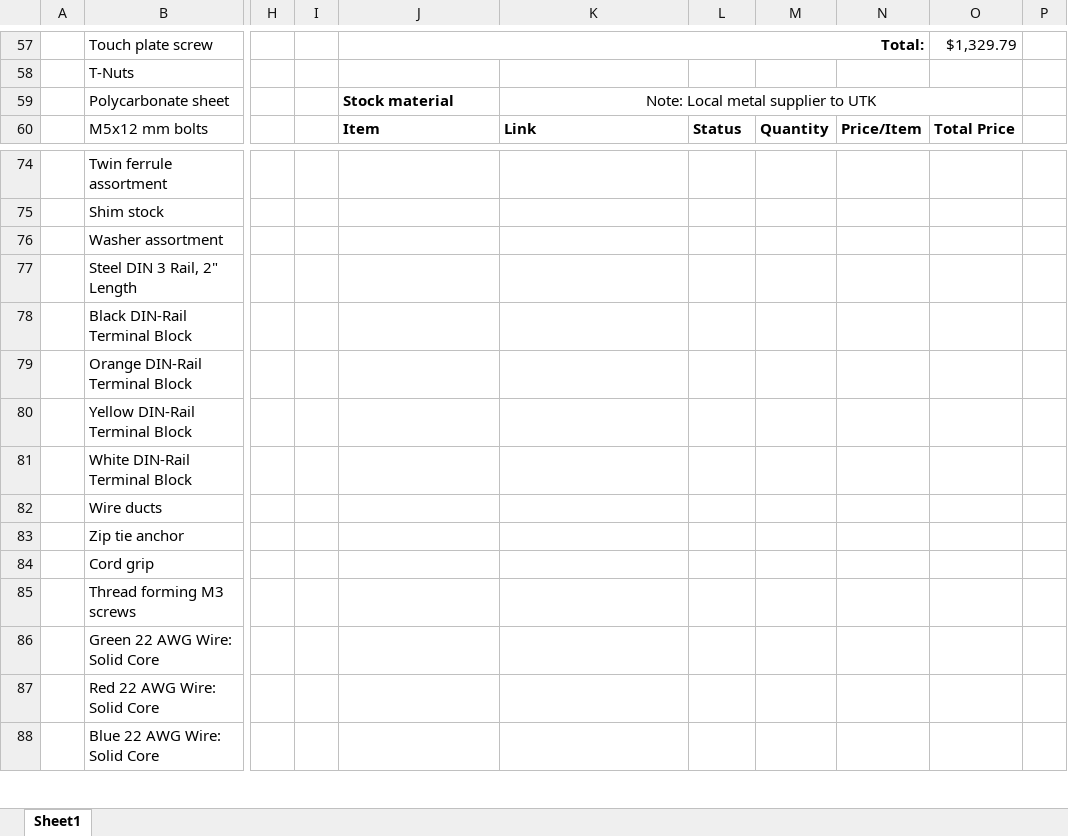
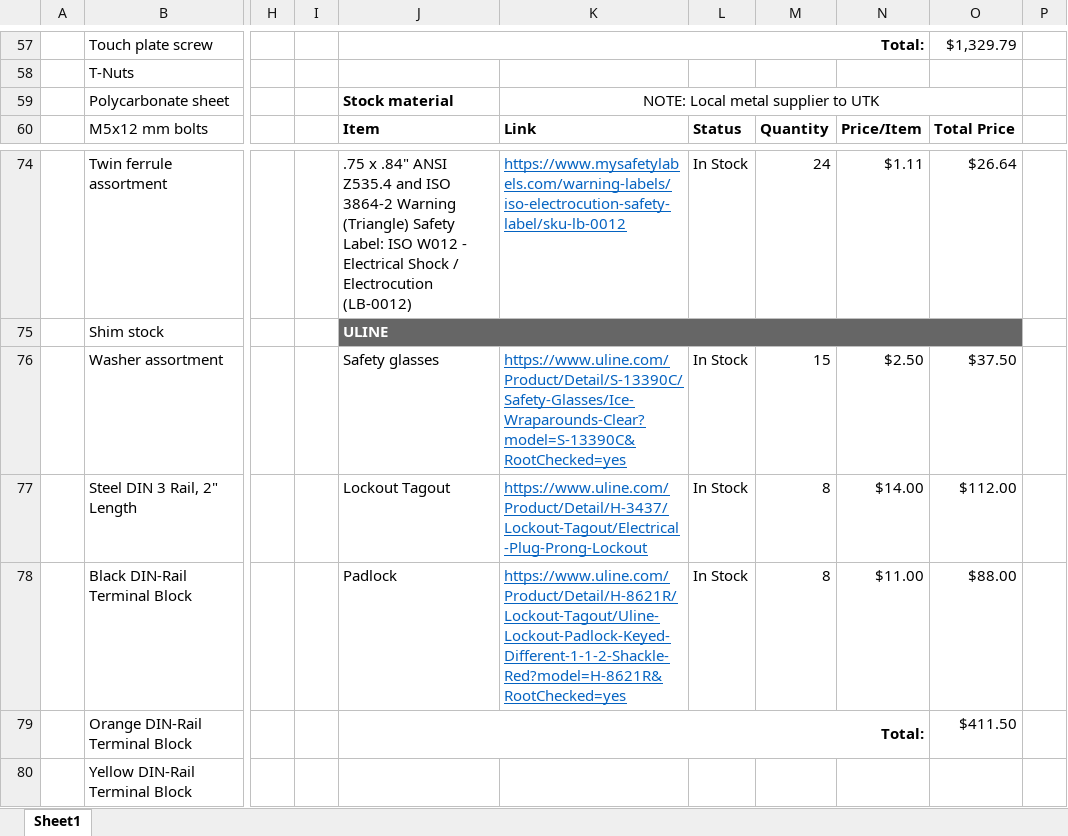
Before and after one commit to t-w00d/LC-CNC, an Excel workbook: CNC-BoM.xlsx, sheet Sheet1, drawn as a sheet; only a part is shown, gaps mark what is left out; the shorter side is filled out with more unchanged rows; values as stored, in another font and other column widths than the file's, no borders; the diff covers the shown part only; the diff names each change by its address in the sheet, - before the commit and + after, or states it on an @@ line.

```diff
--- a/CNC-BoM.xlsx (sheet Sheet1)
+++ b/CNC-BoM.xlsx (sheet Sheet1)
-K59: Note: Local metal supplier to UTK
+K59: NOTE: Local metal supplier to UTK
-J74: (empty)
+J74: .75 x .84" ANSI Z535.4 and ISO 3864-2 Warning (Triangle) Safety Label: ISO W012 - Electrical Shock / Electrocution (LB-0012)
-K74: (empty)
+K74: https://www.mysafetylabels.com/warning-labels/iso-electrocution-safety-label/sku-lb-0012
-L74: (empty)
+L74: In Stock
-M74: (empty)
+M74: 24
-N74: (empty)
+N74: $1.11
-O74: (empty)
+O74: $26.64
-J75: (empty)
+J75: ULINE
-J75 fill: none
+J75 fill: #666666
+J75:O75 merged
-J76: (empty)
+J76: Safety glasses
-K76: (empty)
+K76: https://www.uline.com/Product/Detail/S-13390C/Safety-Glasses/Ice-Wraparounds-Clear?model=S-13390C&RootChecked=yes
-L76:L78: (empty)
+L76:L78: In Stock
-M76: (empty)
+M76: 15
-N76: (empty)
+N76: $2.50
-O76: (empty)
+O76: $37.50
-J77: (empty)
+J77: Lockout Tagout
-K77: (empty)
+K77: https://www.uline.com/Product/Detail/H-3437/Lockout-Tagout/Electrical-Plug-Prong-Lockout
-M77:M78: (empty)
+M77:M78: 8
-N77: (empty)
+N77: $14.00
-O77: (empty)
+O77: $112.00
-J78: (empty)
+J78: Padlock
-K78: (empty)
+K78: https://www.uline.com/Product/Detail/H-8621R/Lockout-Tagout/Uline-Lockout-Padlock-Keyed-Different-1-1-2-Shackle-Red?model=H-8621R&RootChecked=yes
-N78: (empty)
+N78: $11.00
-O78: (empty)
+O78: $88.00
-J79: (empty)
+J79: Total:
+J79:N79 merged
-O79: (empty)
+O79: $411.50
```
Also changed, not shown: 34 edited cells, cell formats and merged cells elsewhere in this sheet, 2 other files.
